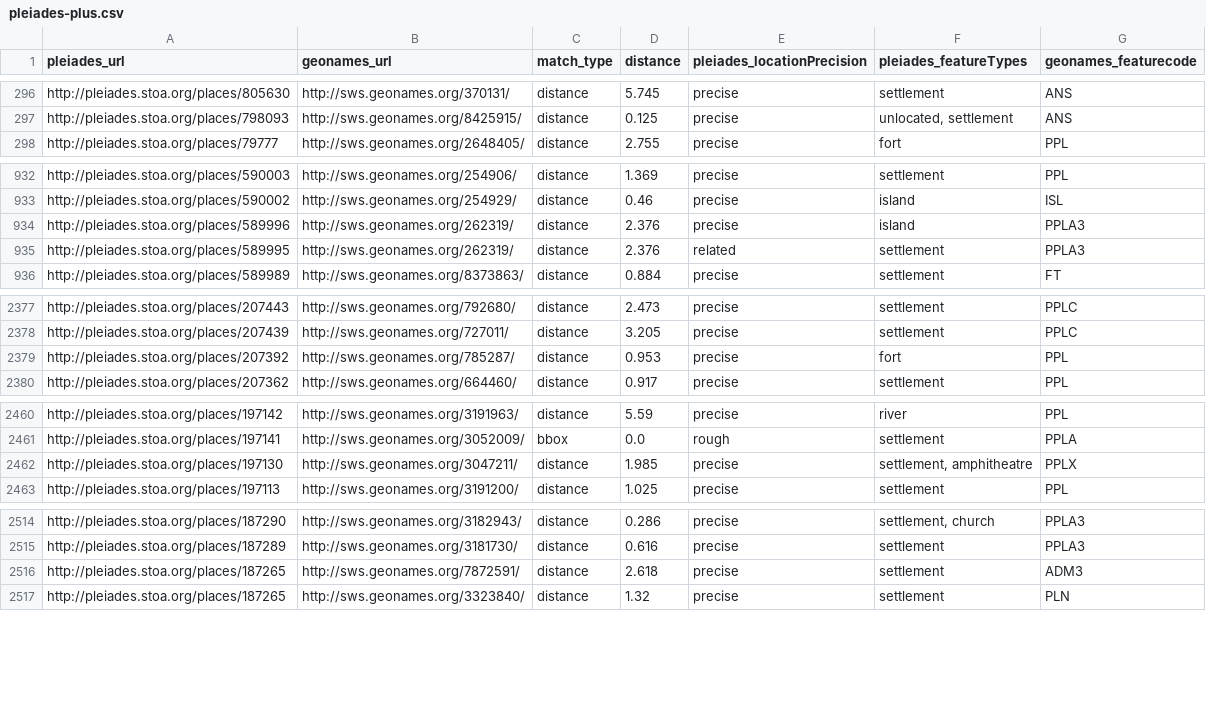
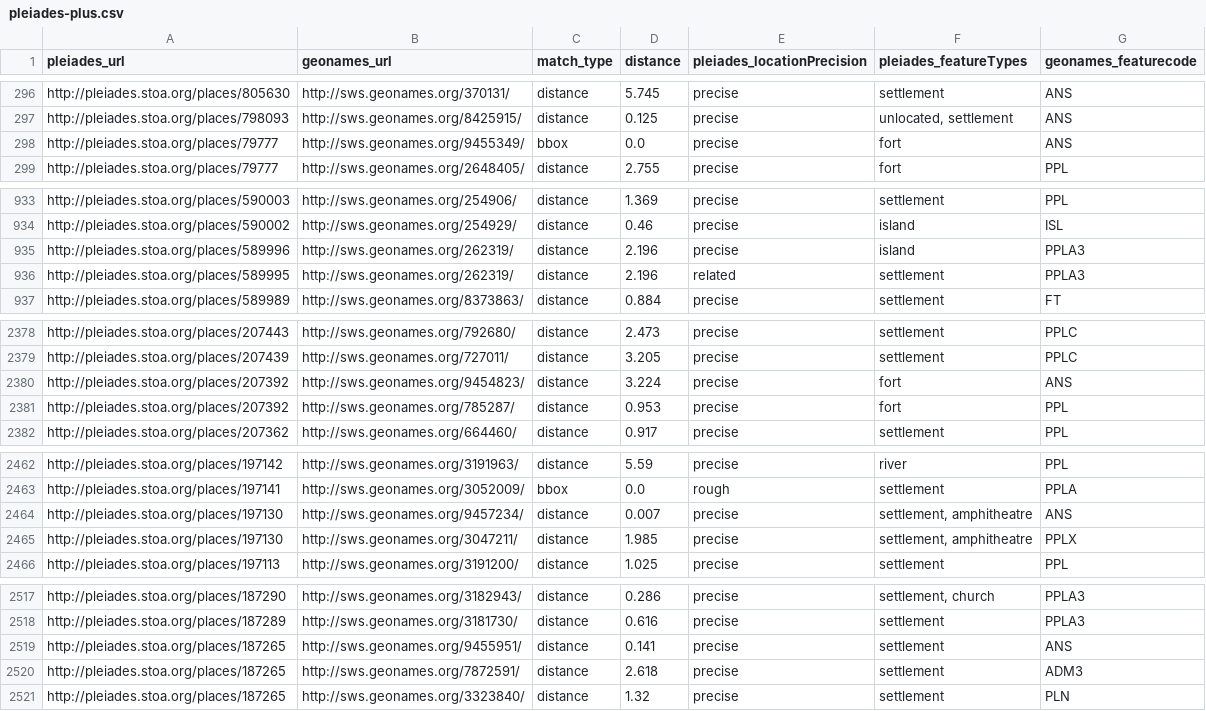
Before and after one commit to ryanfb/pleiades-plus, a CSV file: data/pleiades-plus.csv, drawn as a sheet; only a part is shown, gaps mark what is left out; the diff covers the shown part only.

Commit message:
2014-09-06 pleiades-plus.csv update

```diff
--- a/data/pleiades-plus.csv
+++ b/data/pleiades-plus.csv
@@ -297,2 +297,3 @@ http://pleiades.stoa.org/places/805630,http://sws.geonames.org/370131/,distance,
 http://pleiades.stoa.org/places/798093,http://sws.geonames.org/8425915/,distance,0.125,precise,"unlocated, settlement",ANS
+http://pleiades.stoa.org/places/79777,http://sws.geonames.org/9455349/,bbox,0.0,precise,"fort",ANS
 http://pleiades.stoa.org/places/79777,http://sws.geonames.org/2648405/,distance,2.755,precise,"fort",PPL
@@ -933,4 +934,4 @@ http://pleiades.stoa.org/places/590003,http://sws.geonames.org/254906/,distance,
 http://pleiades.stoa.org/places/590002,http://sws.geonames.org/254929/,distance,0.46,precise,"island",ISL
-http://pleiades.stoa.org/places/589996,http://sws.geonames.org/262319/,distance,2.376,precise,"island",PPLA3
-http://pleiades.stoa.org/places/589995,http://sws.geonames.org/262319/,distance,2.376,related,"settlement",PPLA3
+http://pleiades.stoa.org/places/589996,http://sws.geonames.org/262319/,distance,2.196,precise,"island",PPLA3
+http://pleiades.stoa.org/places/589995,http://sws.geonames.org/262319/,distance,2.196,related,"settlement",PPLA3
 http://pleiades.stoa.org/places/589989,http://sws.geonames.org/8373863/,distance,0.884,precise,"settlement",FT
@@ -2378,2 +2379,3 @@ http://pleiades.stoa.org/places/207443,http://sws.geonames.org/792680/,distance,
 http://pleiades.stoa.org/places/207439,http://sws.geonames.org/727011/,distance,3.205,precise,"settlement",PPLC
+http://pleiades.stoa.org/places/207392,http://sws.geonames.org/9454823/,distance,3.224,precise,"fort",ANS
 http://pleiades.stoa.org/places/207392,http://sws.geonames.org/785287/,distance,0.953,precise,"fort",PPL
@@ -2461,2 +2463,3 @@ http://pleiades.stoa.org/places/197142,http://sws.geonames.org/3191963/,distance
 http://pleiades.stoa.org/places/197141,http://sws.geonames.org/3052009/,bbox,0.0,rough,"settlement",PPLA
+http://pleiades.stoa.org/places/197130,http://sws.geonames.org/9457234/,distance,0.007,precise,"settlement, amphitheatre",ANS
 http://pleiades.stoa.org/places/197130,http://sws.geonames.org/3047211/,distance,1.985,precise,"settlement, amphitheatre",PPLX
@@ -2515,2 +2518,3 @@ http://pleiades.stoa.org/places/187290,http://sws.geonames.org/3182943/,distance
 http://pleiades.stoa.org/places/187289,http://sws.geonames.org/3181730/,distance,0.616,precise,"settlement",PPLA3
+http://pleiades.stoa.org/places/187265,http://sws.geonames.org/9455951/,distance,0.141,precise,"settlement",ANS
 http://pleiades.stoa.org/places/187265,http://sws.geonames.org/7872591/,distance,2.618,precise,"settlement",ADM3
```
Also changed, not shown: 3 edited cells elsewhere in this file.
